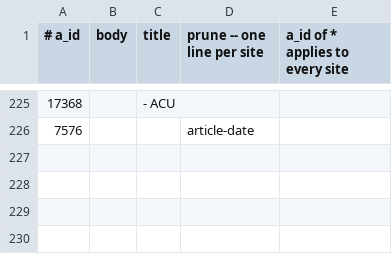
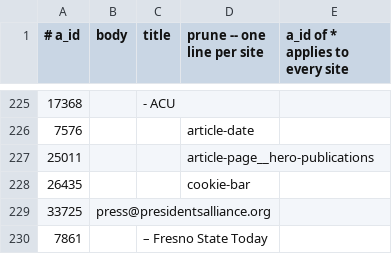
Before and after one commit to Cam-Hak/scrapeV3.2, a CSV file: strip.csv, drawn as a sheet; only a part is shown, gaps mark what is left out.

```diff
--- a/strip.csv
+++ b/strip.csv
@@ -226 +226,5 @@
 7576,,,article-date
+25011,,,article-page__hero-publications
+26435,,,cookie-bar
+33725,press@presidentsalliance.org,,
+7861,,– Fresno State Today,
```
Also changed, not shown: 3 other files.
